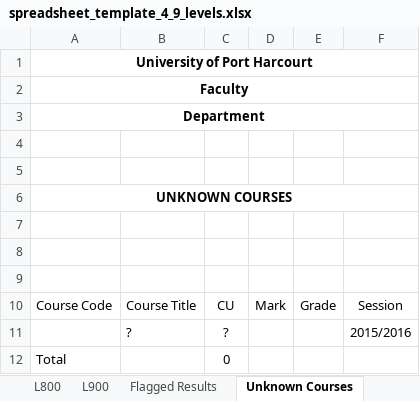
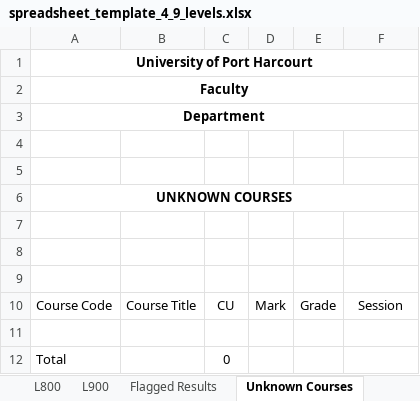
Before and after one commit to goody-h/university-datahub-admin, an Excel workbook: static/excel/templates/spreadsheet_template_4_9_levels.xlsx, sheet Unknown Courses, drawn as a sheet; values as stored, in another font and other column widths than the file's, no borders; charts and pictures and table styles not drawn; the diff names each change by its address in the sheet, - before the commit and + after, or states it on an @@ line.

```diff
--- a/static/excel/templates/spreadsheet_template_4_9_levels.xlsx (sheet Unknown Courses)
+++ b/static/excel/templates/spreadsheet_template_4_9_levels.xlsx (sheet Unknown Courses)
-row 11:  | ? | ? |  |  | 2015/2016
+row 11: (empty)
```
Also changed, not shown: sheet Flagged Results, static/excel/templates/spreadsheet_template_5_9_levels.xlsx, 1 other file.
